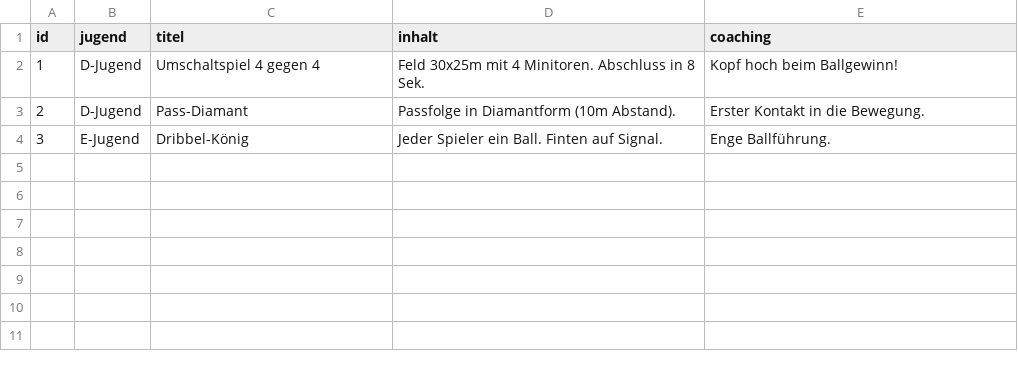
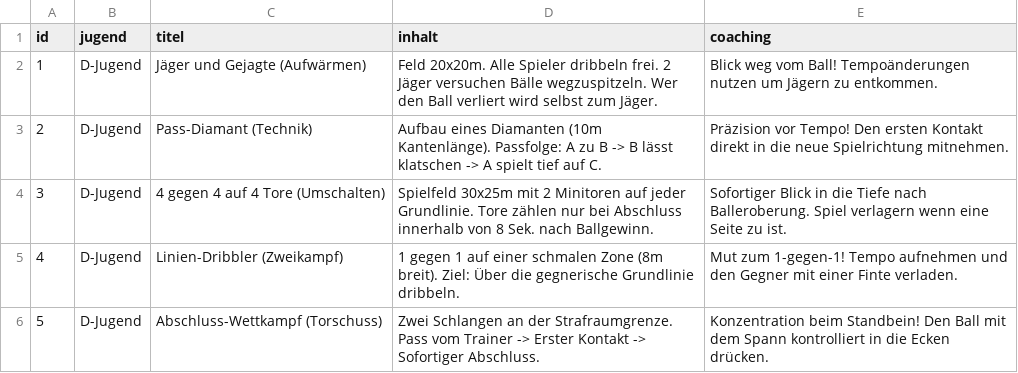
Before and after one commit to ArturGogel/fussball-trainer-app, a CSV file: uebungen.csv, drawn as a sheet.

Commit message:
Add new exercises for D-Jugend in uebungen.csv

```diff
--- a/uebungen.csv
+++ b/uebungen.csv
@@ -1,4 +1,6 @@
 id,jugend,titel,inhalt,coaching
-1,D-Jugend,Umschaltspiel 4 gegen 4,Feld 30x25m mit 4 Minitoren. Abschluss in 8 Sek.,Kopf hoch beim Ballgewinn!
-2,D-Jugend,Pass-Diamant,Passfolge in Diamantform (10m Abstand).,Erster Kontakt in die Bewegung.
-3,E-Jugend,Dribbel-König,Jeder Spieler ein Ball. Finten auf Signal.,Enge Ballführung.
+1,D-Jugend,Jäger und Gejagte (Aufwärmen),Feld 20x20m. Alle Spieler dribbeln frei. 2 Jäger versuchen Bälle wegzuspitzeln. Wer den Ball verliert wird selbst zum Jäger.,Blick weg vom Ball! Tempoänderungen nutzen um Jägern zu entkommen.
+2,D-Jugend,Pass-Diamant (Technik),Aufbau eines Diamanten (10m Kantenlänge). Passfolge: A zu B -> B lässt klatschen -> A spielt tief auf C.,Präzision vor Tempo! Den ersten Kontakt direkt in die neue Spielrichtung mitnehmen.
+3,D-Jugend,4 gegen 4 auf 4 Tore (Umschalten),Spielfeld 30x25m mit 2 Minitoren auf jeder Grundlinie. Tore zählen nur bei Abschluss innerhalb von 8 Sek. nach Ballgewinn.,Sofortiger Blick in die Tiefe nach Balleroberung. Spiel verlagern wenn eine Seite zu ist.
+4,D-Jugend,Linien-Dribbler (Zweikampf),1 gegen 1 auf einer schmalen Zone (8m breit). Ziel: Über die gegnerische Grundlinie dribbeln.,Mut zum 1-gegen-1! Tempo aufnehmen und den Gegner mit einer Finte verladen.
+5,D-Jugend,Abschluss-Wettkampf (Torschuss),Zwei Schlangen an der Strafraumgrenze. Pass vom Trainer -> Erster Kontakt -> Sofortiger Abschluss.,Konzentration beim Standbein! Den Ball mit dem Spann kontrolliert in die Ecken drücken.
```
